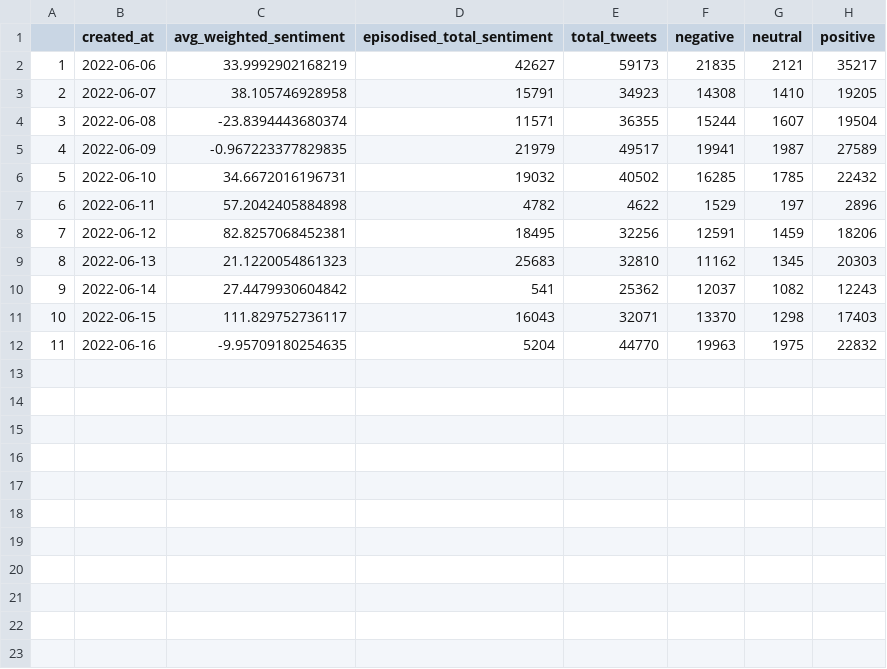
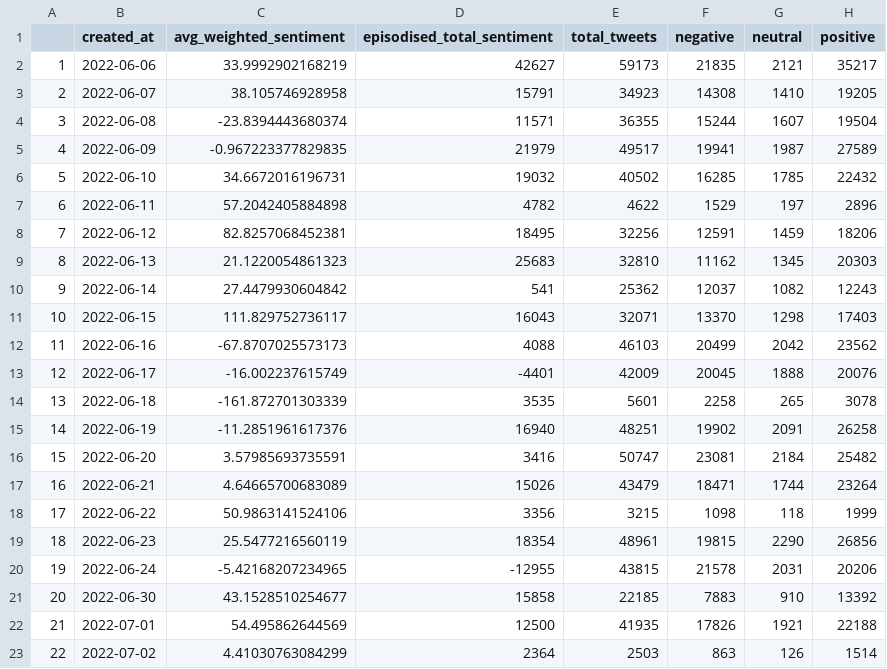
Before and after one commit to chloeanalyst/tweet-pipline-test, a CSV file: data/daily.csv, drawn as a sheet.

```diff
--- a/data/daily.csv
+++ b/data/daily.csv
@@ -11,2 +11,13 @@
 "10",2022-06-15,111.829752736117,16043,32071,13370,1298,17403
-"11",2022-06-16,-9.95709180254635,5204,44770,19963,1975,22832
+"11",2022-06-16,-67.8707025573173,4088,46103,20499,2042,23562
+"12",2022-06-17,-16.002237615749,-4401,42009,20045,1888,20076
+"13",2022-06-18,-161.872701303339,3535,5601,2258,265,3078
+"14",2022-06-19,-11.2851961617376,16940,48251,19902,2091,26258
+"15",2022-06-20,3.57985693735591,3416,50747,23081,2184,25482
+"16",2022-06-21,4.64665700683089,15026,43479,18471,1744,23264
+"17",2022-06-22,50.9863141524106,3356,3215,1098,118,1999
+"18",2022-06-23,25.5477216560119,18354,48961,19815,2290,26856
+"19",2022-06-24,-5.42168207234965,-12955,43815,21578,2031,20206
+"20",2022-06-30,43.1528510254677,15858,22185,7883,910,13392
+"21",2022-07-01,54.495862644569,12500,41935,17826,1921,22188
+"22",2022-07-02,4.41030763084299,2364,2503,863,126,1514
```
Also changed, not shown: 6 other files.
